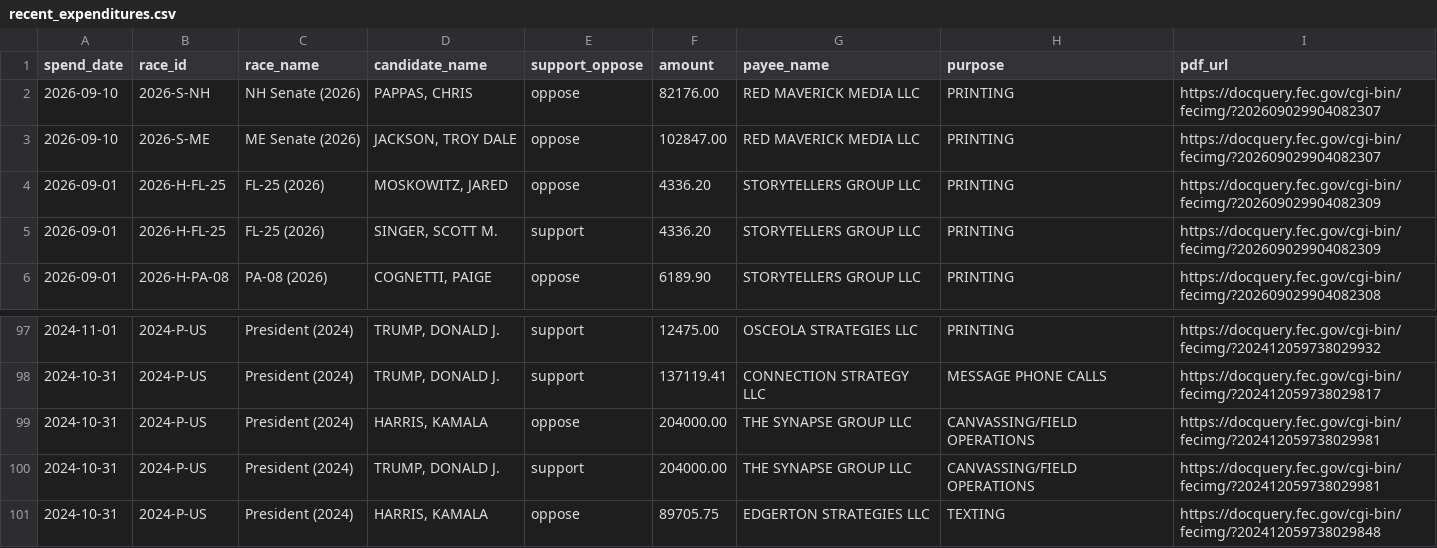
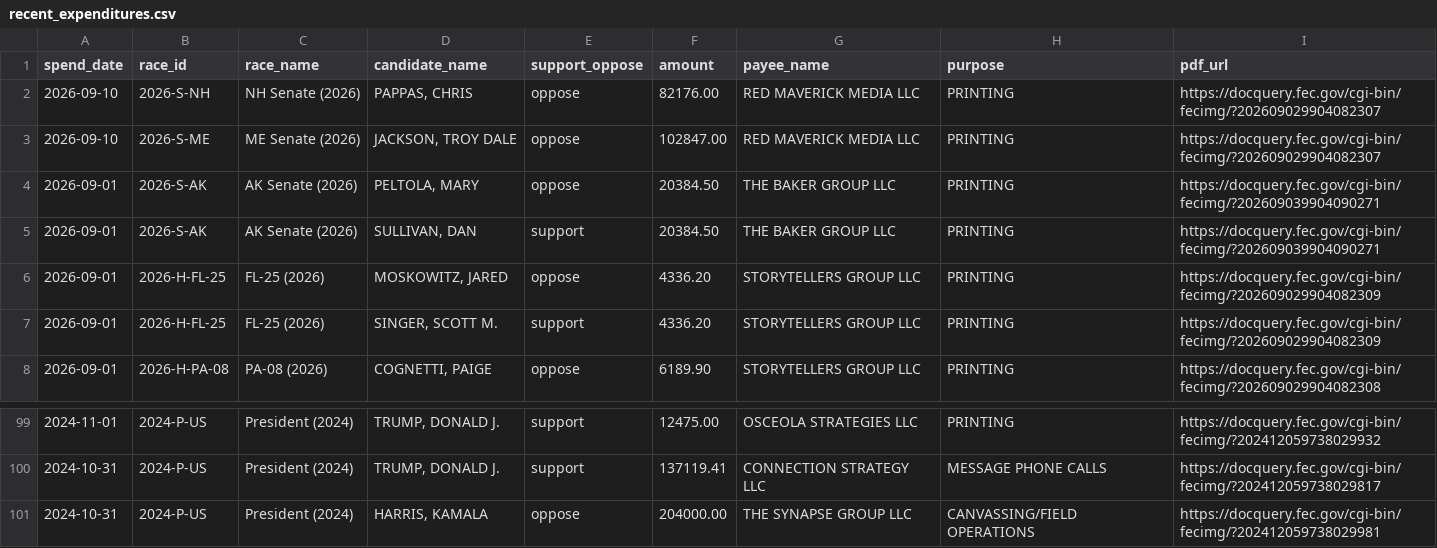
Before and after one commit to wired-investigations/America-PAC-Spending, a CSV file: recent_expenditures.csv, drawn as a sheet; only a part is shown, gaps mark what is left out; removed rows and columns are numbered as before the commit, all else as after; the diff names each change by its address in the sheet, - before the commit and + after, or states it on an @@ line.

```diff
--- a/recent_expenditures.csv
+++ b/recent_expenditures.csv
+row 4: 2026-09-01 | 2026-S-AK | AK Senate (2026) | PELTOLA, MARY | oppose | 20384.50 | THE BAKER GROUP LLC | PRINTING | https://docquery.fec.gov/cgi-bin/fecimg/?202609039904090271
+row 5: 2026-09-01 | 2026-S-AK | AK Senate (2026) | SULLIVAN, DAN | support | 20384.50 | THE BAKER GROUP LLC | PRINTING | https://docquery.fec.gov/cgi-bin/fecimg/?202609039904090271
-row 100: 2024-10-31 | 2024-P-US | President (2024) | TRUMP, DONALD J. | support | 204000.00 | THE SYNAPSE GROUP LLC | CANVASSING/FIELD OPERATIONS | https://docquery.fec.gov/cgi-bin/fecimg/?202412059738029981
-row 101: 2024-10-31 | 2024-P-US | President (2024) | HARRIS, KAMALA | oppose | 89705.75 | EDGERTON STRATEGIES LLC | TEXTING | https://docquery.fec.gov/cgi-bin/fecimg/?202412059738029848
```
Also changed, not shown: expenditures.csv, race_totals.csv.
